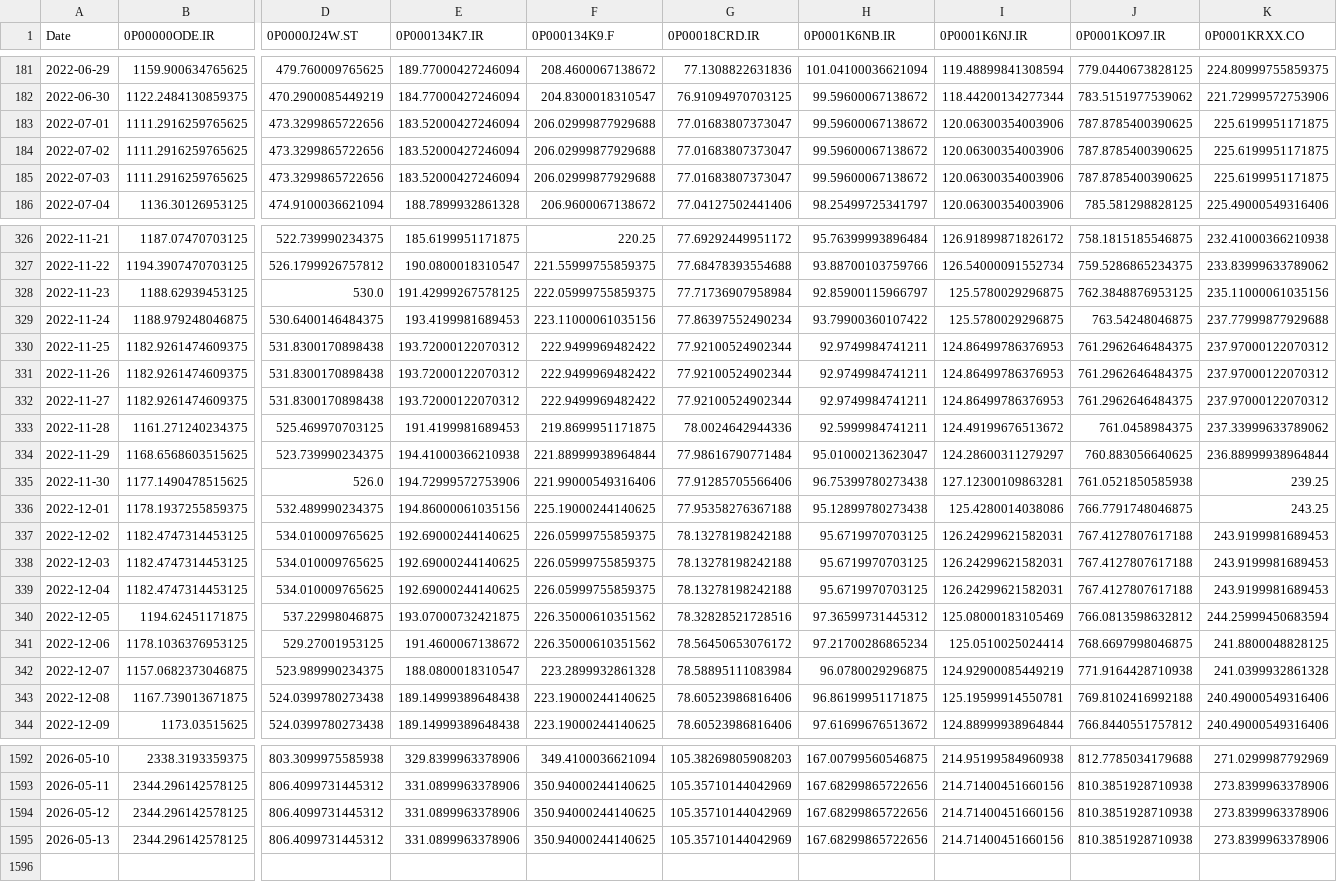
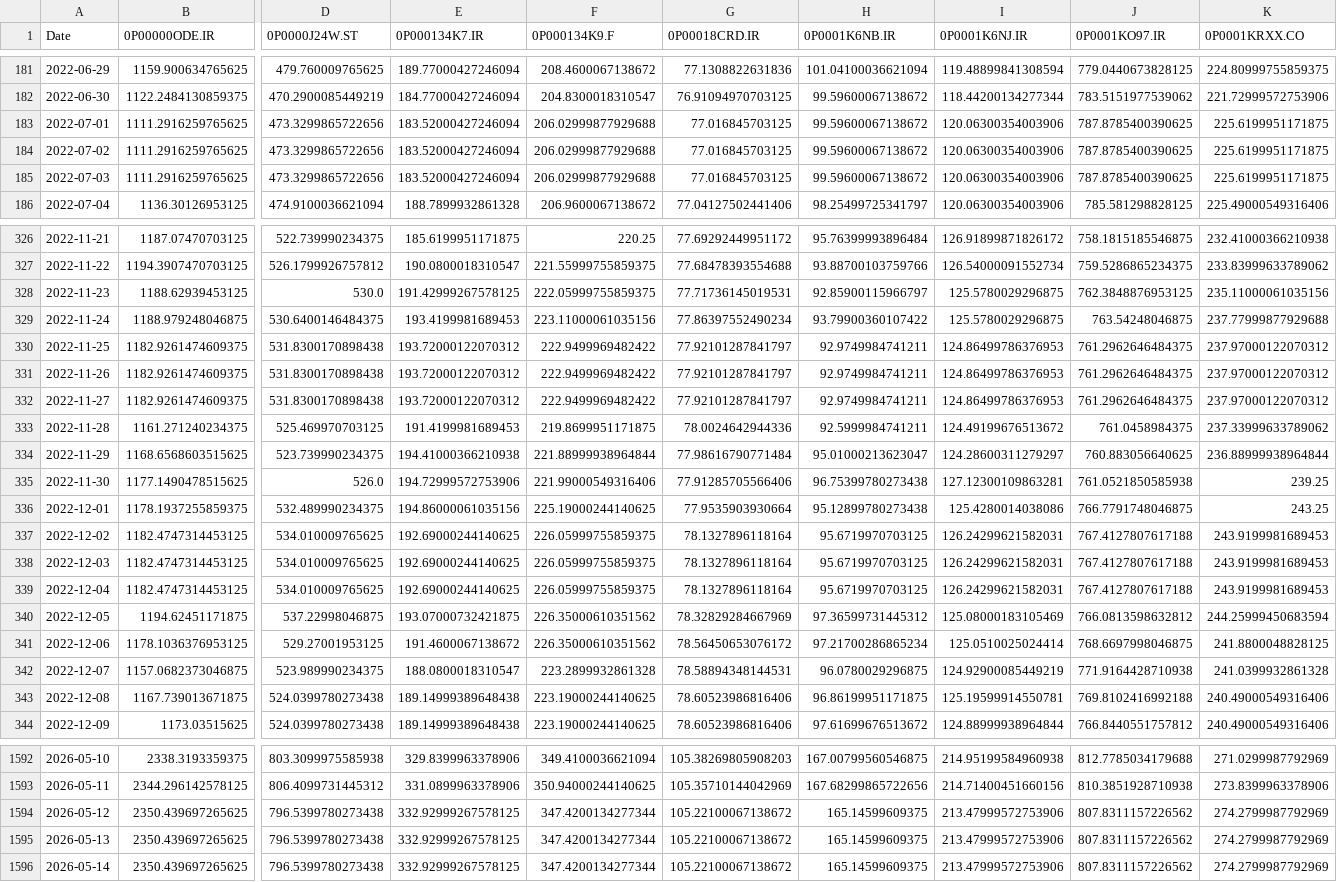
Before and after one commit to waleed3011/finance-data-collector, a CSV file: data/prices_wide.csv, drawn as a sheet; only a part is shown, gaps mark what is left out; removed rows and columns are numbered as before the commit, all else as after; rows hold the shown columns only; the diff covers the shown part only; the diff names each change by its address in the sheet, - before the commit and + after, or states it on an @@ line.

```diff
--- a/data/prices_wide.csv
+++ b/data/prices_wide.csv
-G183:G185 (0P00018CRD.IR): 77.01683807373047
+G183:G185 (0P00018CRD.IR): 77.016845703125
-G328 (0P00018CRD.IR): 77.71736907958984
+G328 (0P00018CRD.IR): 77.71736145019531
-G330:G332 (0P00018CRD.IR): 77.92100524902344
+G330:G332 (0P00018CRD.IR): 77.92101287841797
-G336 (0P00018CRD.IR): 77.95358276367188
+G336 (0P00018CRD.IR): 77.9535903930664
-G337:G339 (0P00018CRD.IR): 78.13278198242188
+G337:G339 (0P00018CRD.IR): 78.1327896118164
-G340 (0P00018CRD.IR): 78.32828521728516
+G340 (0P00018CRD.IR): 78.32829284667969
-G342 (0P00018CRD.IR): 78.58895111083984
+G342 (0P00018CRD.IR): 78.58894348144531
-B1594 (0P00000ODE.IR): 2344.296142578125
+B1594 (0P00000ODE.IR): 2350.439697265625
-D1594 (0P0000J24W.ST): 806.4099731445312
+D1594 (0P0000J24W.ST): 796.5399780273438
-E1594 (0P000134K7.IR): 331.0899963378906
+E1594 (0P000134K7.IR): 332.92999267578125
-F1594 (0P000134K9.F): 350.94000244140625
+F1594 (0P000134K9.F): 347.4200134277344
-G1594 (0P00018CRD.IR): 105.35710144042969
+G1594 (0P00018CRD.IR): 105.22100067138672
-H1594 (0P0001K6NB.IR): 167.68299865722656
+H1594 (0P0001K6NB.IR): 165.14599609375
-I1594 (0P0001K6NJ.IR): 214.71400451660156
+I1594 (0P0001K6NJ.IR): 213.47999572753906
-J1594 (0P0001KO97.IR): 810.3851928710938
+J1594 (0P0001KO97.IR): 807.8311157226562
-K1594 (0P0001KRXX.CO): 273.8399963378906
+K1594 (0P0001KRXX.CO): 274.2799987792969
-row 1595: 2026-05-13 | 2344.296142578125 | 806.4099731445312 | 331.0899963378906 | 350.94000244140625 | 105.35710144042969 | 167.68299865722656 | 214.71400451660156 | 810.3851928710938 | 273.8399963378906
+row 1595: 2026-05-13 | 2350.439697265625 | 796.5399780273438 | 332.92999267578125 | 347.4200134277344 | 105.22100067138672 | 165.14599609375 | 213.47999572753906 | 807.8311157226562 | 274.2799987792969
+row 1596: 2026-05-14 | 2350.439697265625 | 796.5399780273438 | 332.92999267578125 | 347.4200134277344 | 105.22100067138672 | 165.14599609375 | 213.47999572753906 | 807.8311157226562 | 274.2799987792969
```
Also changed, not shown: 73 edited cells elsewhere in this file, 1 other file.
